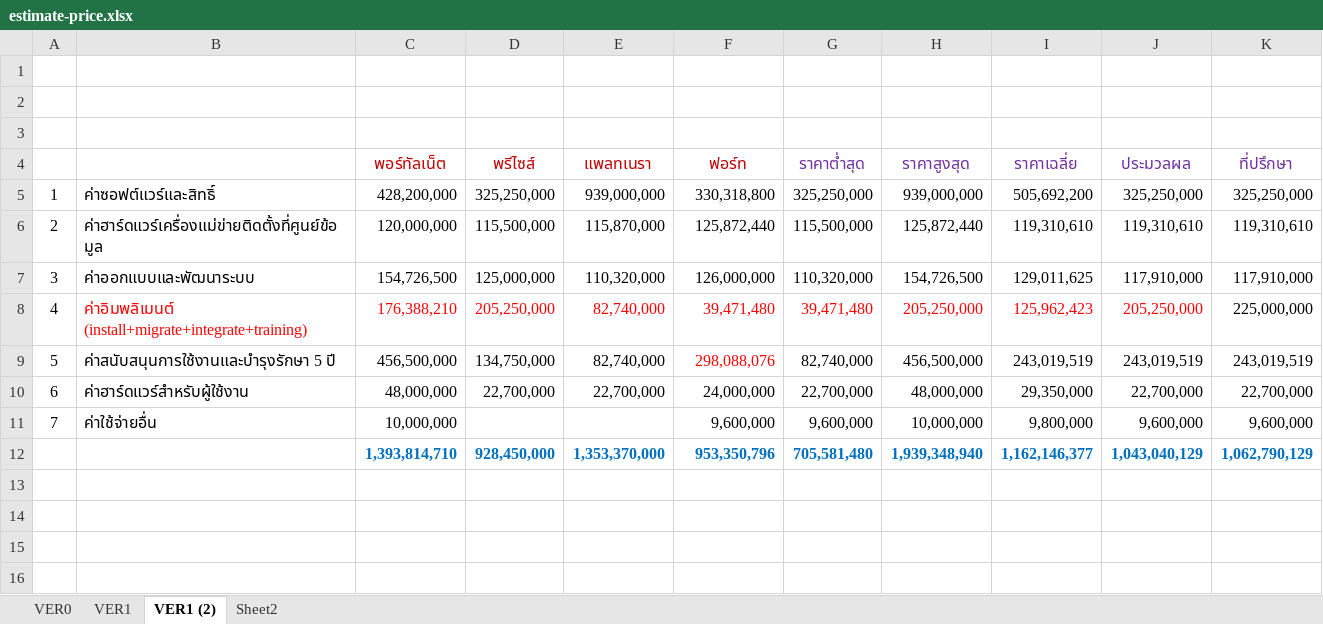
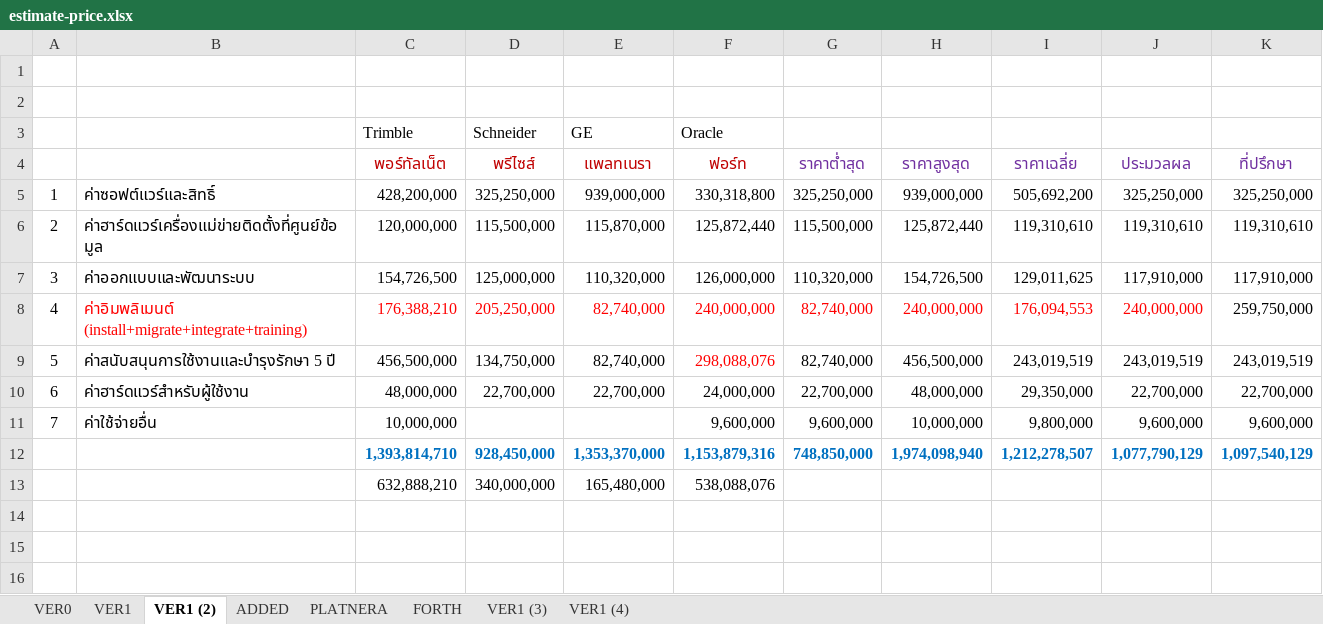
Before and after one commit to choompol-boonmee/oms-draft, an Excel workbook: price/estimate-price.xlsx, sheet VER1 (2), drawn as a sheet; only a part is shown; values as stored, in another font and other column widths than the file's, no borders; removed rows and columns are numbered as before the commit, all else as after; the diff names each change by its address in the sheet, - before the commit and + after, or states it on an @@ line.

```diff
--- a/price/estimate-price.xlsx (sheet VER1 (2))
+++ b/price/estimate-price.xlsx (sheet VER1 (2))
-sheet tab: Sheet2
+sheet tab: ADDED
+sheet tab: PLATNERA
+sheet tab: FORTH
+sheet tab: VER1 (3)
+sheet tab: VER1 (4)
-row 3: (empty)
+row 3:  |  | Trimble | Schneider | GE | Oracle
-F8 (Oracle): 39,471,480
+F8 (Oracle): 240,000,000
-G8: 39,471,480
+G8: 82,740,000
-H8: 205,250,000
+H8: 240,000,000
-I8: 125,962,423
+I8: 176,094,553
-J8: 205,250,000
+J8: 240,000,000
-K8: 225,000,000
+K8: 259,750,000
-row 12:  |  | 1,393,814,710 | 928,450,000 | 1,353,370,000 | 953,350,796 | 705,581,480 | 1,939,348,940 | 1,162,146,377 | 1,043,040,129 | 1,062,790,129
-row 12: (empty)
+row 12:  |  | 1,393,814,710 | 928,450,000 | 1,353,370,000 | 1,153,879,316 | 748,850,000 | 1,974,098,940 | 1,212,278,507 | 1,077,790,129 | 1,097,540,129
+row 13:  |  | 632,888,210 | 340,000,000 | 165,480,000 | 538,088,076
```
Also changed, not shown: 9 other files.
